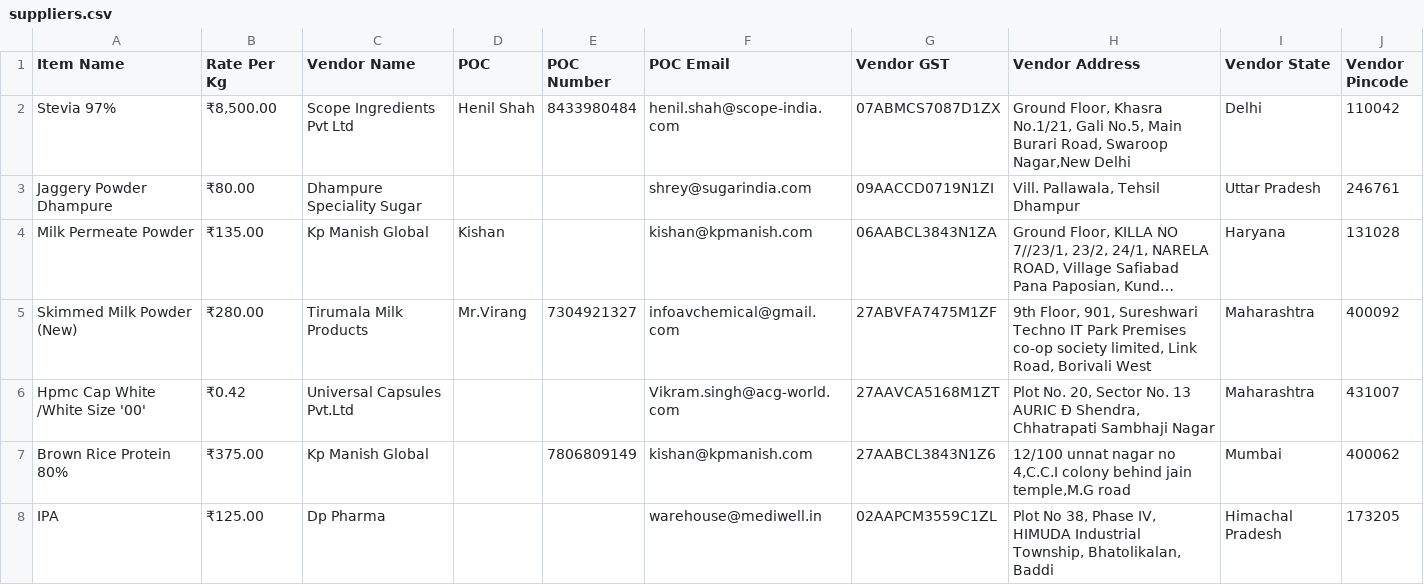
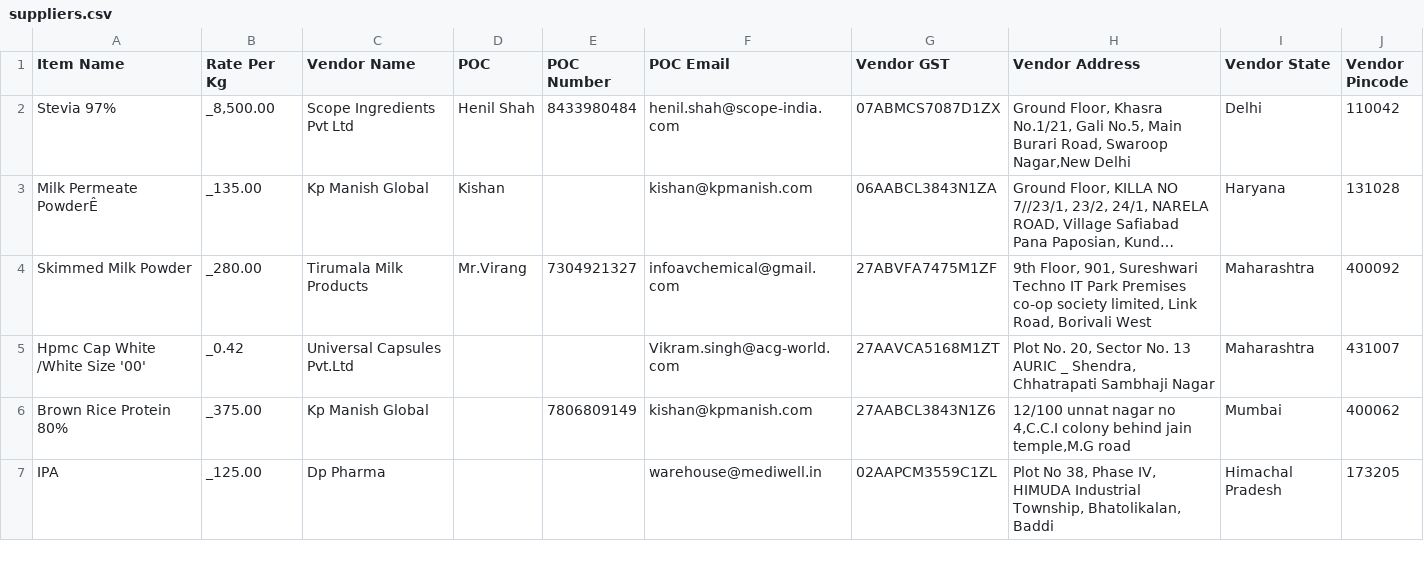
Before and after one commit to karan271295-max/IngreX, a CSV file: suppliers.csv, drawn as a sheet; only a part is shown; long unchanged cells end in …; removed rows and columns are numbered as before the commit, all else as after; ↵ is a line break in a cell; the diff covers the shown part only; the diff names each change by its address in the sheet, - before the commit and + after, or states it on an @@ line.

Commit message:
replace catalogue with new supplier CSV (21.csv); tolerant CSV read + name cleaning; fix sub-₹1 price band

```diff
--- a/suppliers.csv
+++ b/suppliers.csv
-B2 (Rate Per Kg): ₹8,500.00
+B2 (Rate Per Kg): _8,500.00
-row 3: Jaggery Powder Dhampure | ₹80.00 | Dhampure Speciality Sugar |  |  | shrey@sugarindia.com | 09AACCD0719N1ZI | Vill. Pallawala, Tehsil Dhampur | Uttar Pradesh | 246761
-A3 (Item Name): Milk Permeate Powder
+A3 (Item Name): Milk Permeate PowderÊ
-B3 (Rate Per Kg): ₹135.00
+B3 (Rate Per Kg): _135.00
-A4 (Item Name): Skimmed Milk Powder (New)
+A4 (Item Name): Skimmed Milk Powder
-B4 (Rate Per Kg): ₹280.00
+B4 (Rate Per Kg): _280.00
-B5 (Rate Per Kg): ₹0.42
+B5 (Rate Per Kg): _0.42
-H5 (Vendor Address): …13 AURIC Ð Shendra, ↵ Chhatrapati…
+H5 (Vendor Address): …13 AURIC _ Shendra, ↵ Chhatrapati…
-B6 (Rate Per Kg): ₹375.00
+B6 (Rate Per Kg): _375.00
-B7 (Rate Per Kg): ₹125.00
+B7 (Rate Per Kg): _125.00
```
Also changed, not shown: 13 removed rows and 37 edited cells elsewhere in this file, 1 other file.
